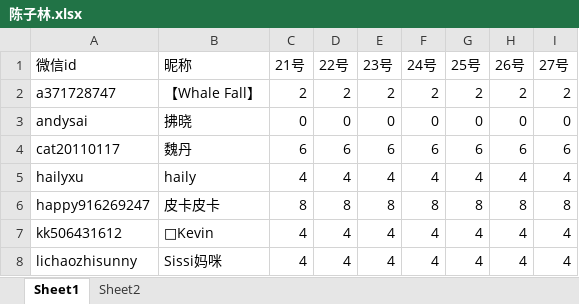
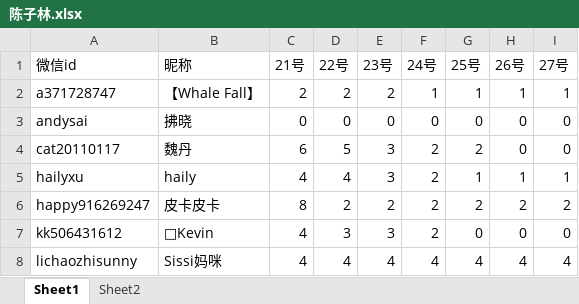
Before and after one commit to andysai/python, an Excel workbook: 实用代码/陈子林.xlsx, sheet Sheet1, drawn as a sheet; only a part is shown; values as stored, in another font and other column widths than the file's, no borders; the diff covers the shown part only; the diff names each change by its address in the sheet, - before the commit and + after, or states it on an @@ line.

```diff
--- a/实用代码/陈子林.xlsx (sheet Sheet1)
+++ b/实用代码/陈子林.xlsx (sheet Sheet1)
-F2 (24号): 2
+F2 (24号): 1
-G2 (25号): 2
+G2 (25号): 1
-H2 (26号): 2
+H2 (26号): 1
-I2 (27号): 2
+I2 (27号): 1
-D4 (22号): 6
+D4 (22号): 5
-E4 (23号): 6
+E4 (23号): 3
-F4 (24号): 6
+F4 (24号): 2
-G4 (25号): 6
+G4 (25号): 2
-H4 (26号): 6
+H4 (26号): 0
-I4 (27号): 6
+I4 (27号): 0
-E5 (23号): 4
+E5 (23号): 3
-F5 (24号): 4
+F5 (24号): 2
-G5 (25号): 4
+G5 (25号): 1
-H5 (26号): 4
+H5 (26号): 1
-I5 (27号): 4
+I5 (27号): 1
-D6 (22号): 8
+D6 (22号): 2
-E6 (23号): 8
+E6 (23号): 2
-F6 (24号): 8
+F6 (24号): 2
-G6 (25号): 8
+G6 (25号): 2
-H6 (26号): 8
+H6 (26号): 2
-I6 (27号): 8
+I6 (27号): 2
-D7 (22号): 4
+D7 (22号): 3
-E7 (23号): 4
+E7 (23号): 3
-F7 (24号): 4
+F7 (24号): 2
-G7 (25号): 4
+G7 (25号): 0
-H7 (26号): 4
+H7 (26号): 0
-I7 (27号): 4
+I7 (27号): 0
```
Also changed, not shown: 3 added rows and 345 edited cells elsewhere in this sheet, sheet Sheet2, 1 other file.
